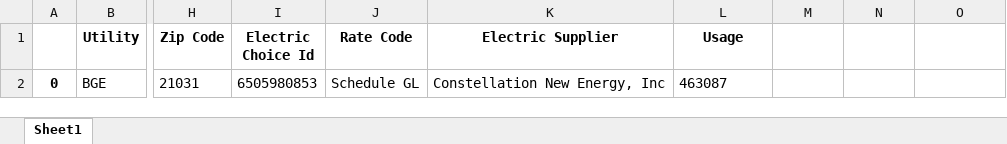
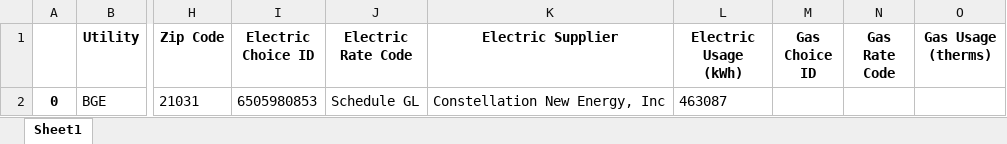
Before and after one commit to meldesouki/BGE-Bill-Extraction, an Excel workbook: PII Example 1.xlsx, sheet Sheet1, drawn as a sheet; only a part is shown, gaps mark what is left out; values as stored, in another font and other column widths than the file's, no borders; the diff names each change by its address in the sheet, - before the commit and + after, or states it on an @@ line.

Commit message:
Squashed bugs in electric and gas with no supplier case

```diff
--- a/PII Example 1.xlsx (sheet Sheet1)
+++ b/PII Example 1.xlsx (sheet Sheet1)
-I1: Electric Choice Id
+I1: Electric Choice ID
-J1: Rate Code
+J1: Electric Rate Code
-L1: Usage
+L1: Electric Usage (kWh)
-M1: (empty)
+M1: Gas Choice ID
-N1: (empty)
+N1: Gas Rate Code
-O1: (empty)
+O1: Gas Usage (therms)
```
Also changed, not shown: 3.17.20 EG.xlsx, 1 other file.
